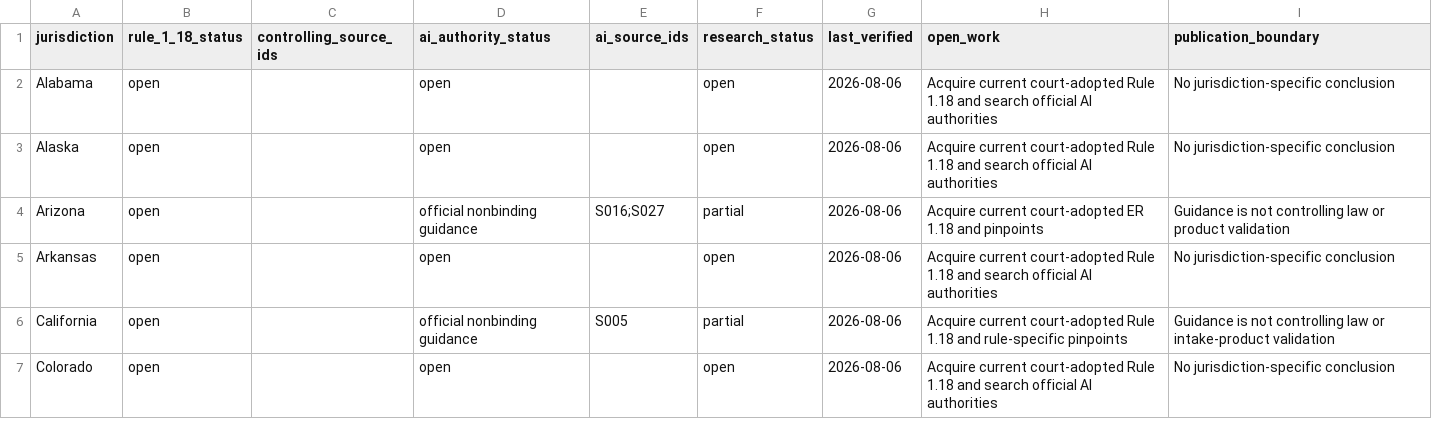
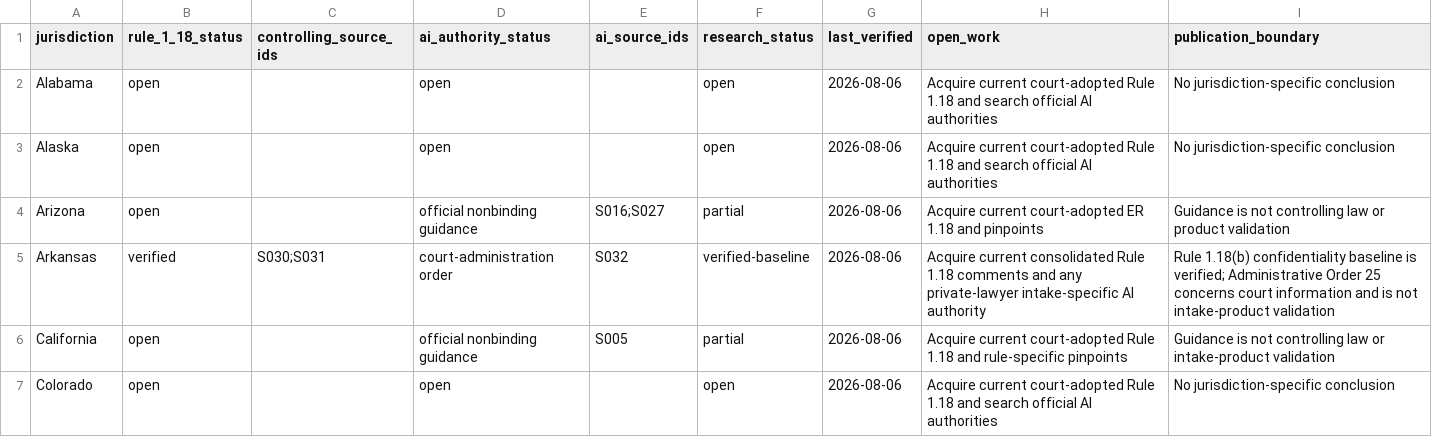
Before and after one commit to rn-collins/aloha-ai-consulting, a CSV file: content/decision-desk/01-intake/jurisdiction-matrix.csv, drawn as a sheet; only a part is shown.

```diff
--- a/content/decision-desk/01-intake/jurisdiction-matrix.csv
+++ b/content/decision-desk/01-intake/jurisdiction-matrix.csv
@@ -4,3 +4,3 @@ Alaska,open,,open,,open,2026-08-06,"Acquire current court-adopted Rule 1.18 and
 Arizona,open,,official nonbinding guidance,"S016;S027",partial,2026-08-06,"Acquire current court-adopted ER 1.18 and pinpoints","Guidance is not controlling law or product validation"
-Arkansas,open,,open,,open,2026-08-06,"Acquire current court-adopted Rule 1.18 and search official AI authorities","No jurisdiction-specific conclusion"
+Arkansas,verified,"S030;S031",court-administration order,S032,verified-baseline,2026-08-06,"Acquire current consolidated Rule 1.18 comments and any private-lawyer intake-specific AI authority","Rule 1.18(b) confidentiality baseline is verified; Administrative Order 25 concerns court information and is not intake-product validation"
 California,open,,official nonbinding guidance,S005,partial,2026-08-06,"Acquire current court-adopted Rule 1.18 and rule-specific pinpoints","Guidance is not controlling law or intake-product validation"
```
Also changed, not shown: content/decision-desk/01-intake/claim-ledger.csv, content/decision-desk/01-intake/pinpoint-register.csv, 4 other files.
